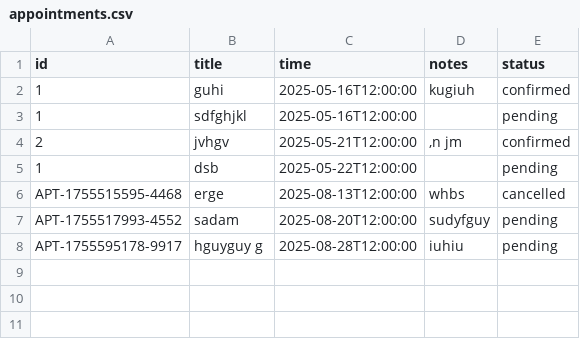
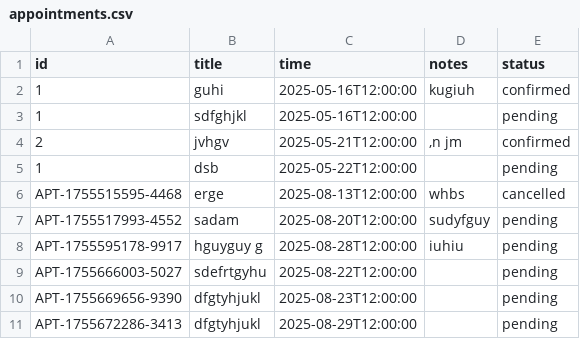
Before and after one commit to seenu-bot/boyachatbot, a CSV file: appointments.csv, drawn as a sheet; the diff names each change by its address in the sheet, - before the commit and + after, or states it on an @@ line.

```diff
--- a/appointments.csv
+++ b/appointments.csv
+row 9: APT-1755666003-5027 | sdefrtgyhu | 2025-08-22T12:00:00 |  | pending
+row 10: APT-1755669656-9390 | dfgtyhjukl | 2025-08-23T12:00:00 |  | pending
+row 11: APT-1755672286-3413 | dfgtyhjukl | 2025-08-29T12:00:00 |  | pending
```
Also changed, not shown: 6 other files.
